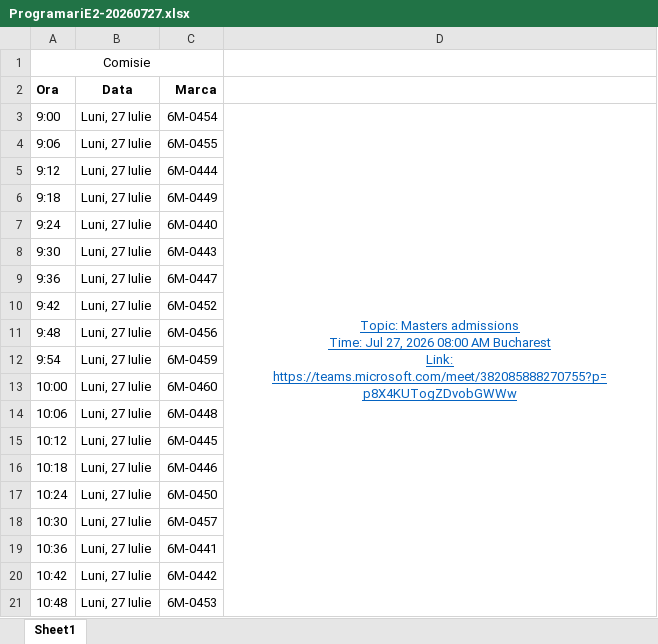
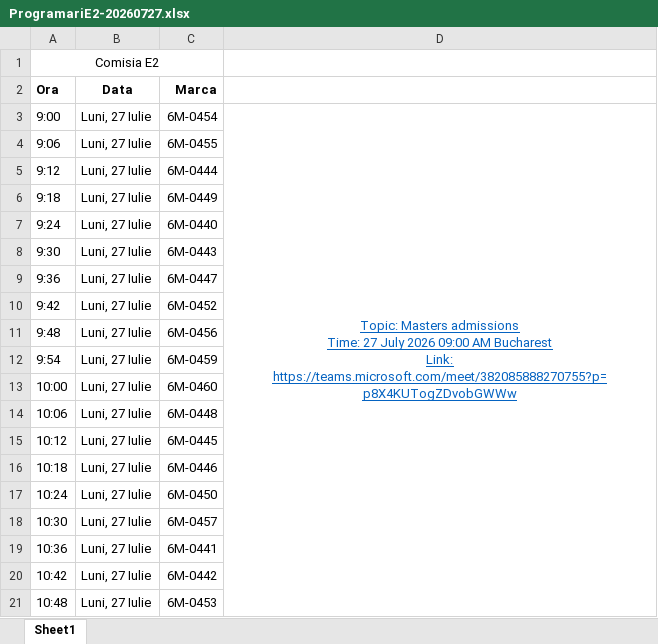
Before and after one commit to ac-tm/admissions-ac, an Excel workbook: static/uploads/ProgramariE2-20260727.xlsx, sheet Sheet1, drawn as a sheet; values as stored, in another font and other column widths than the file's, no borders; ↵ is a line break in a cell; the diff names each change by its address in the sheet, - before the commit and + after, or states it on an @@ line.

Commit message:
fix typo

```diff
--- a/static/uploads/ProgramariE2-20260727.xlsx (sheet Sheet1)
+++ b/static/uploads/ProgramariE2-20260727.xlsx (sheet Sheet1)
-A1 (Ora): Comisie
+A1 (Ora): Comisia E2
-D3: …admissions ↵ Time: Jul 27, 2026 08:00 AM Bucharest…
+D3: …admissions ↵ Time: 27 July 2026 09:00 AM Bucharest…
```
